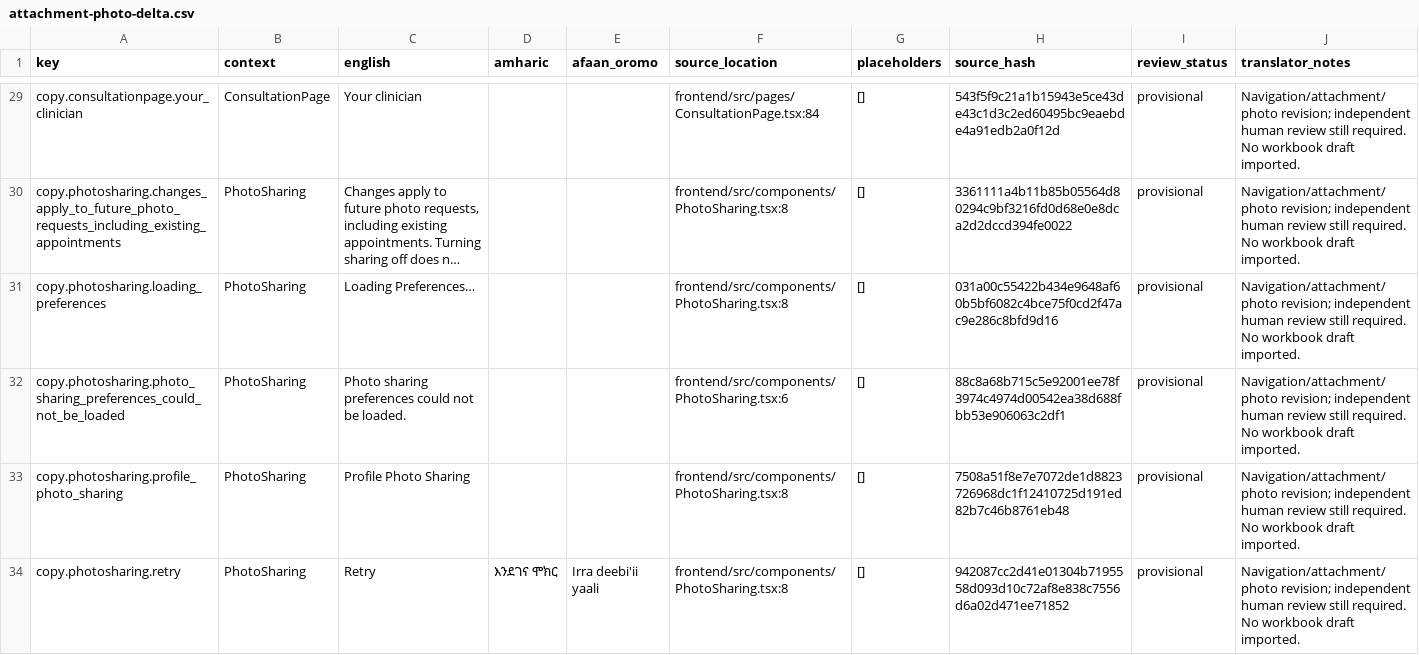
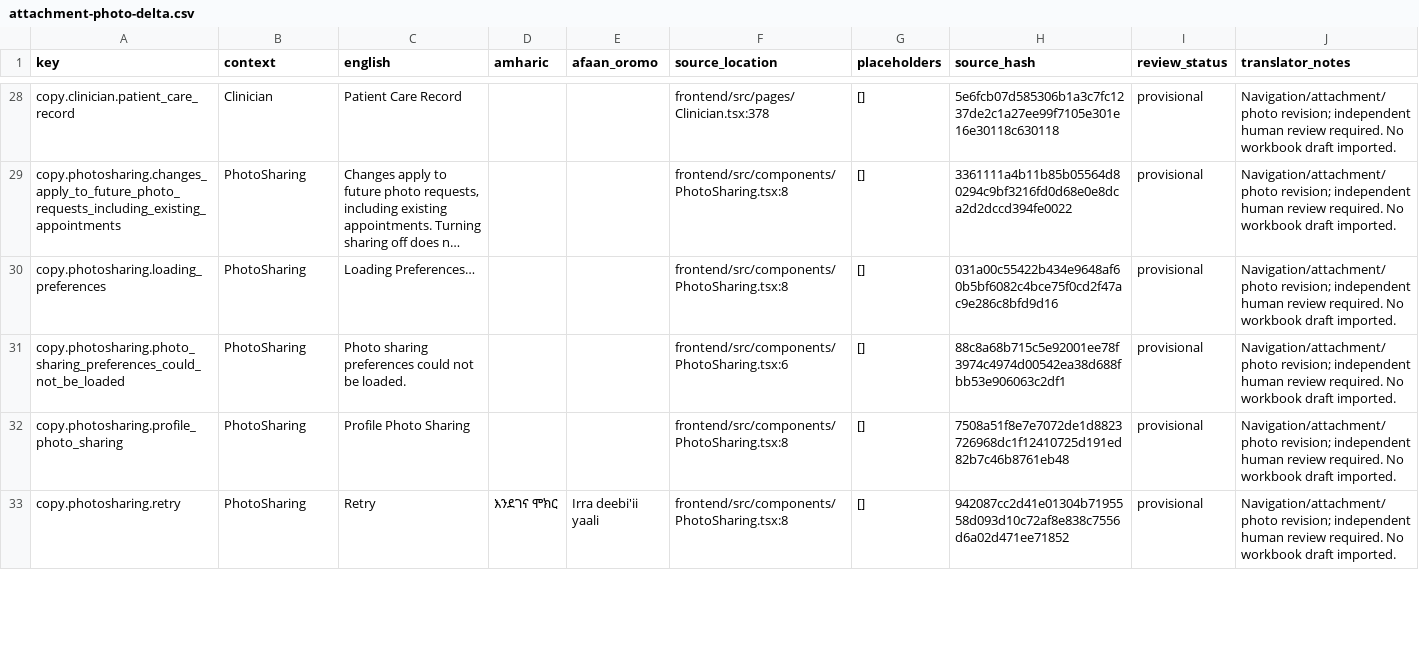
Before and after one commit to natnaelTi/tele-tena, a CSV file: localization/attachment-photo-delta.csv, drawn as a sheet; only a part is shown, gaps mark what is left out; long unchanged cells end in …; addresses are those after the commit; the diff covers the shown part only; the diff names each change by its address in the sheet, - before the commit and + after, or states it on an @@ line.

```diff
--- a/localization/attachment-photo-delta.csv
+++ b/localization/attachment-photo-delta.csv
-A28 (key): copy.consultationpage.your_clinician
+A28 (key): copy.clinician.patient_care_record
-B28 (context): ConsultationPage
+B28 (context): Clinician
-C28 (english): Your clinician
+C28 (english): Patient Care Record
-F28 (source_location): frontend/src/pages/ConsultationPage.tsx:84
+F28 (source_location): frontend/src/pages/Clinician.tsx:378
-H28 (source_hash): 543f5f9c21a1b15943e5ce43de43c1d3c2ed60495bc9eaebde4a91edb2a0f12d
+H28 (source_hash): 5e6fcb07d585306b1a3c7fc1237de2c1a27ee99f7105e301e16e30118c630118
-J28:J33 (translator_notes): …human review still required. No…
+J28:J33 (translator_notes): …human review required. No…
```
Also changed, not shown: 1 removed row and 34 edited cells elsewhere in this file, 14 other files.
